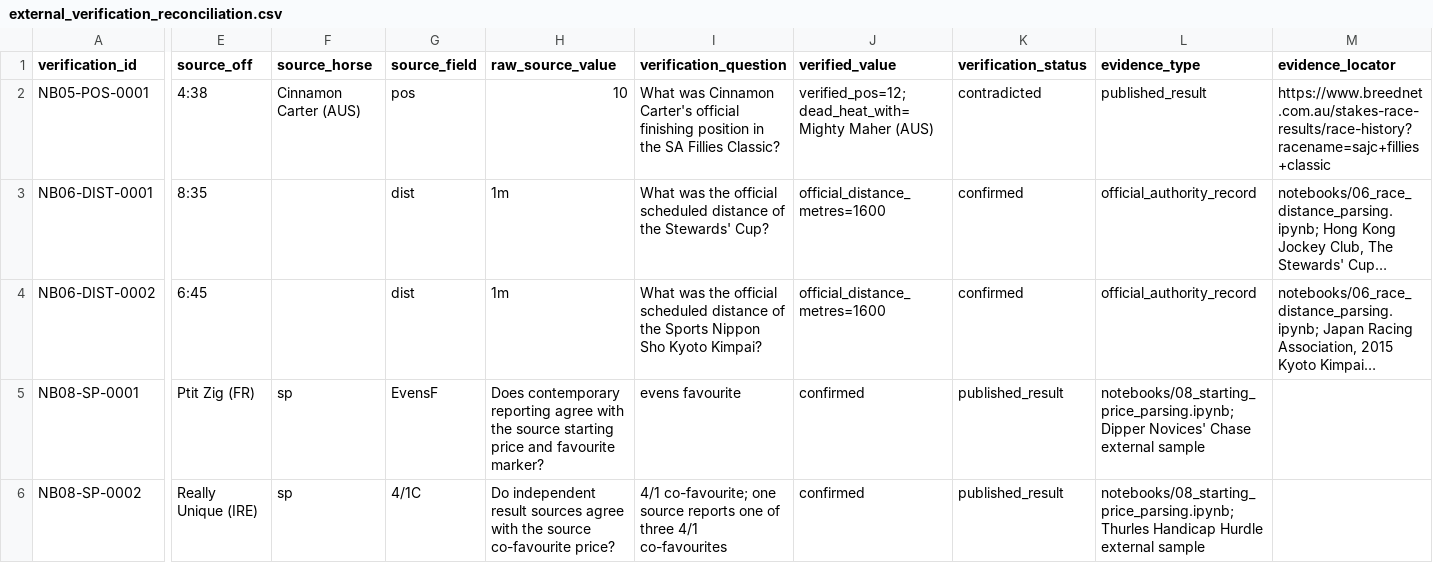
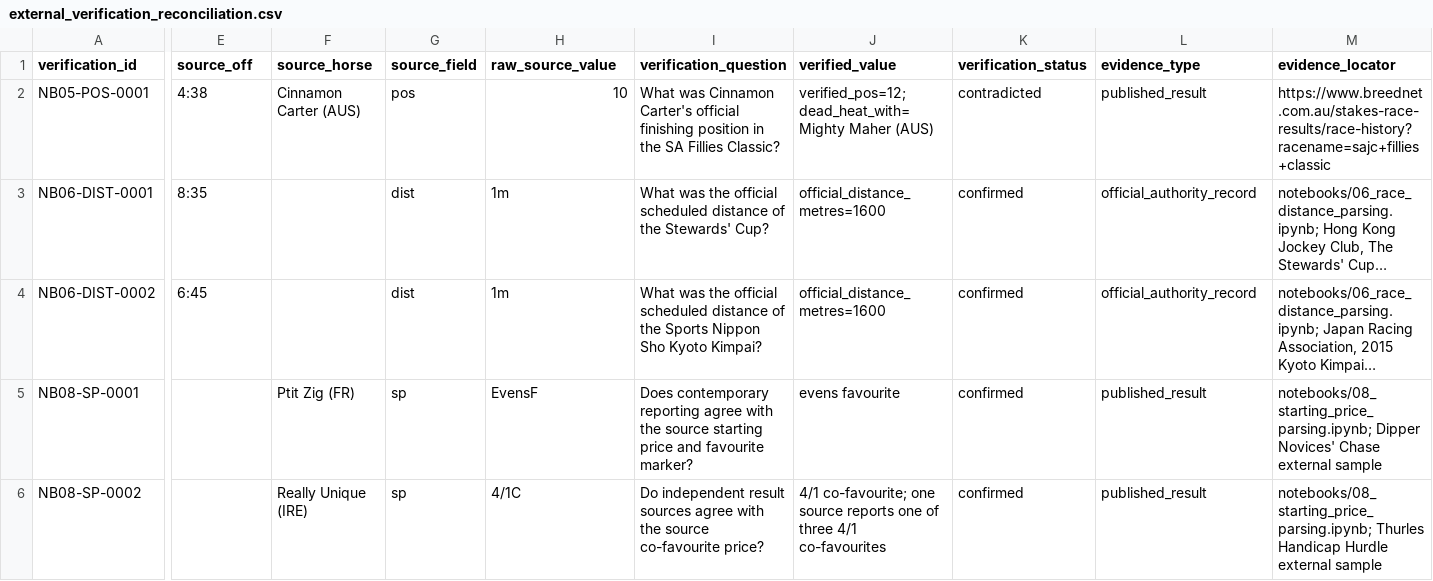
Before and after one commit to rjmac22/inside-rails-horse-racing, a CSV file: data/reference/external_verification_reconciliation.csv, drawn as a sheet; only a part is shown, gaps mark what is left out; long unchanged cells end in …; the diff covers the shown part only; the diff names each change by its address in the sheet, - before the commit and + after, or states it on an @@ line.

Commit message:
Normalize missing external verification CSV

```diff
--- a/data/reference/external_verification_reconciliation.csv
+++ b/data/reference/external_verification_reconciliation.csv
-E5 (source_off): Ptit Zig (FR)
+E5 (source_off): (empty)
-F5 (source_horse): sp
+F5 (source_horse): Ptit Zig (FR)
-G5 (source_field): EvensF
+G5 (source_field): sp
-H5 (raw_source_value): Does contemporary reporting agree with the source starting price and favourite marker?
+H5 (raw_source_value): EvensF
-I5 (verification_question): evens favourite
+I5 (verification_question): Does contemporary reporting agree with the source starting price and favourite marker?
-J5 (verified_value): confirmed
+J5 (verified_value): evens favourite
-K5:K6 (verification_status): published_result
+K5:K6 (verification_status): confirmed
-L5 (evidence_type): notebooks/08_starting_price_parsing.ipynb; Dipper Novices' Chase external sample
+L5 (evidence_type): published_result
-M5 (evidence_locator): (empty)
+M5 (evidence_locator): notebooks/08_starting_price_parsing.ipynb; Dipper Novices' Chase external sample
-E6 (source_off): Really Unique (IRE)
+E6 (source_off): (empty)
-F6 (source_horse): sp
+F6 (source_horse): Really Unique (IRE)
-G6 (source_field): 4/1C
+G6 (source_field): sp
-H6 (raw_source_value): Do independent result sources agree with the source co-favourite price?
+H6 (raw_source_value): 4/1C
-I6 (verification_question): 4/1 co-favourite; one source reports one of three 4/1 co-favourites
+I6 (verification_question): Do independent result sources agree with the source co-favourite price?
-J6 (verified_value): confirmed
+J6 (verified_value): 4/1 co-favourite; one source reports one of three 4/1 co-favourites
-L6 (evidence_type): notebooks/08_starting_price_parsing.ipynb; Thurles Handicap Hurdle external sample
+L6 (evidence_type): published_result
-M6 (evidence_locator): (empty)
+M6 (evidence_locator): notebooks/08_starting_price_parsing.ipynb; Thurles Handicap Hurdle external sample
```
Also changed, not shown: 31 edited cells elsewhere in this file.
